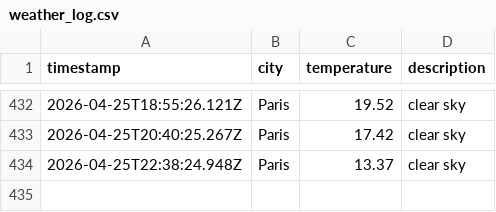
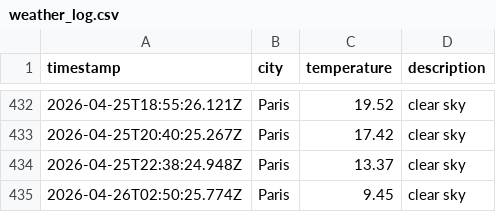
Before and after one commit to KirubaJ05/weatherAppTest, a CSV file: data/weather_log.csv, drawn as a sheet; only a part is shown, gaps mark what is left out.

```diff
--- a/data/weather_log.csv
+++ b/data/weather_log.csv
@@ -434 +434,2 @@ timestamp,city,temperature,description
 2026-04-25T22:38:24.948Z,Paris,13.37,clear sky
+2026-04-26T02:50:25.774Z,Paris,9.45,clear sky
```
Also changed, not shown: 1 other file.
